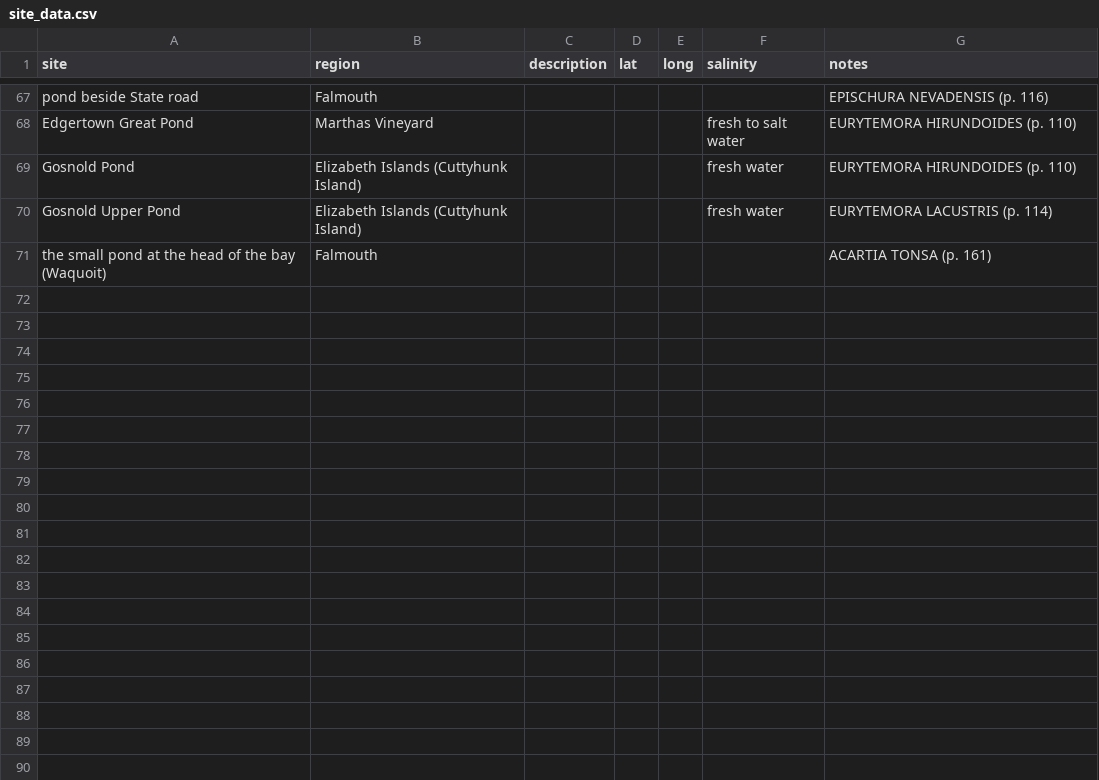
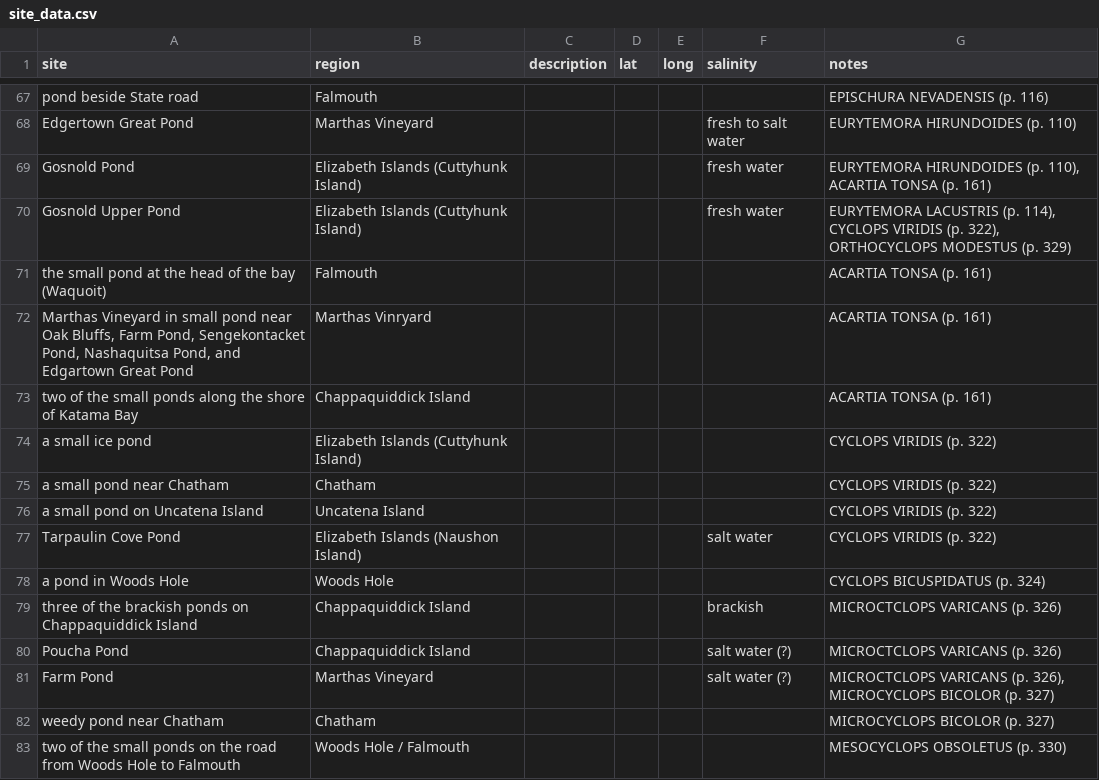
Before and after one commit to ZoopEcoEvo/historical_copepods, a CSV file: Raw_data/site_data.csv, drawn as a sheet; only a part is shown, gaps mark what is left out.

Commit message:
Added Data

```diff
--- a/Raw_data/site_data.csv
+++ b/Raw_data/site_data.csv
@@ -68,4 +68,16 @@ pond beside State road,Falmouth,,,,,EPISCHURA NEVADENSIS (p. 116)
 Edgertown Great Pond,Marthas Vineyard,,,,fresh to salt water,EURYTEMORA HIRUNDOIDES (p. 110)
-Gosnold Pond,Elizabeth Islands (Cuttyhunk Island),,,,fresh water,EURYTEMORA HIRUNDOIDES (p. 110)
-Gosnold Upper Pond,Elizabeth Islands (Cuttyhunk Island),,,,fresh water,EURYTEMORA LACUSTRIS (p. 114)
+Gosnold Pond,Elizabeth Islands (Cuttyhunk Island),,,,fresh water,"EURYTEMORA HIRUNDOIDES (p. 110), ACARTIA TONSA (p. 161)"
+Gosnold Upper Pond,Elizabeth Islands (Cuttyhunk Island),,,,fresh water,"EURYTEMORA LACUSTRIS (p. 114), CYCLOPS VIRIDIS (p. 322), ORTHOCYCLOPS MODESTUS (p. 329)"
 the small pond at the head of the bay (Waquoit),Falmouth,,,,,ACARTIA TONSA (p. 161)
+"Marthas Vineyard in small pond near Oak Bluffs, Farm Pond, Sengekontacket Pond, Nashaquitsa Pond, and Edgartown Great  Pond",Marthas Vinryard,,,,,ACARTIA TONSA (p. 161)
+two of the small ponds along the shore of Katama Bay,Chappaquiddick Island,,,,,ACARTIA TONSA (p. 161)
+a small ice pond,Elizabeth Islands (Cuttyhunk Island),,,,,CYCLOPS VIRIDIS (p. 322)
+a small pond near Chatham,Chatham,,,,,CYCLOPS VIRIDIS (p. 322)
+a small pond on Uncatena Island,Uncatena Island,,,,,CYCLOPS VIRIDIS (p. 322)
+Tarpaulin Cove Pond,Elizabeth Islands (Naushon Island),,,,salt water,CYCLOPS VIRIDIS (p. 322)
+a pond in Woods Hole,Woods Hole,,,,,CYCLOPS BICUSPIDATUS (p. 324)
+three of the brackish ponds on Chappaquiddick Island,Chappaquiddick Island,,,,brackish,MICROCTCLOPS VARICANS (p. 326)
+Poucha Pond,Chappaquiddick Island,,,,salt water (?),MICROCTCLOPS VARICANS (p. 326)
+Farm Pond,Marthas Vineyard,,,,salt water (?),"MICROCTCLOPS VARICANS (p. 326), MICROCYCLOPS BICOLOR (p. 327)"
+weedy pond near Chatham,Chatham,,,,,MICROCYCLOPS BICOLOR (p. 327)
+two of the small ponds on the road from Woods Hole to Falmouth,Woods Hole / Falmouth,,,,,MESOCYCLOPS OBSOLETUS (p. 330)
```
Also changed, not shown: Raw_data/species_occurrence.csv.
